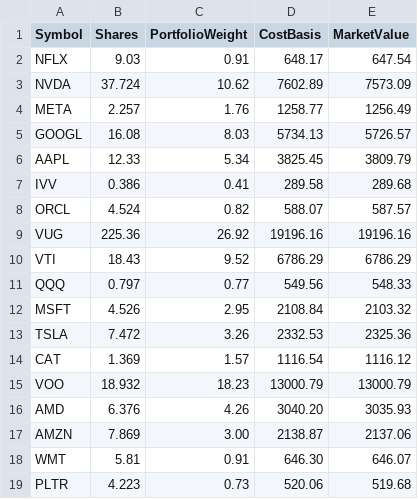
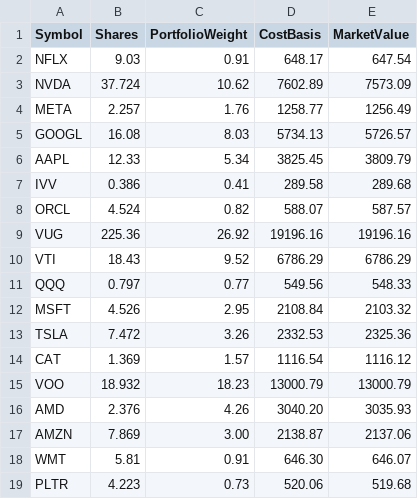
Before and after one commit to demiladebolatimi/Portfolio-analysis, a CSV file: portfolio.csv, drawn as a sheet.

Commit message:
Update portfolio: sold 4 shares of AMD (6.376 -> 2.376)

```diff
--- a/portfolio.csv
+++ b/portfolio.csv
@@ -15,3 +15,3 @@ CAT,1.369,1.57,1116.54,1116.12
 VOO,18.932,18.23,13000.79,13000.79
-AMD,6.376,4.26,3040.20,3035.93
+AMD,2.376,4.26,3040.20,3035.93
 AMZN,7.869,3.00,2138.87,2137.06
```
